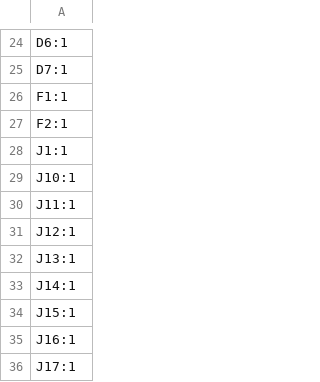
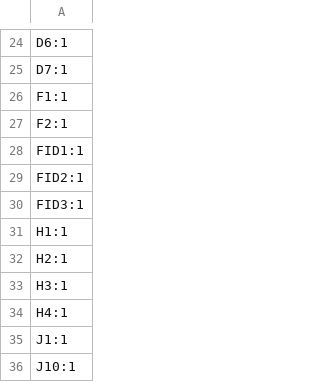
Before and after one commit to basicallysource/sorter-v2, a CSV file: electronics/KiCad/1_Distribution_Board/production/1_Distribution_Board_V1.3_designators.csv, drawn as a sheet; only a part is shown, gaps mark what is left out; the shorter side is filled out with more unchanged rows; the diff names each change by its address in the sheet, - before the commit and + after, or states it on an @@ line.

```diff
--- a/electronics/KiCad/1_Distribution_Board/production/1_Distribution_Board_V1.3_designators.csv
+++ b/electronics/KiCad/1_Distribution_Board/production/1_Distribution_Board_V1.3_designators.csv
+row 28: FID1:1
+row 29: FID2:1
+row 30: FID3:1
+row 31: H1:1
+row 32: H2:1
+row 33: H3:1
+row 34: H4:1
```
Also changed, not shown: electronics/KiCad/1_Distribution_Board/production/1_Distribution_Board_V1.3_bom.csv, electronics/KiCad/1_Distribution_Board/production/1_Distribution_Board_V1.3_positions.csv, 2 other files.
